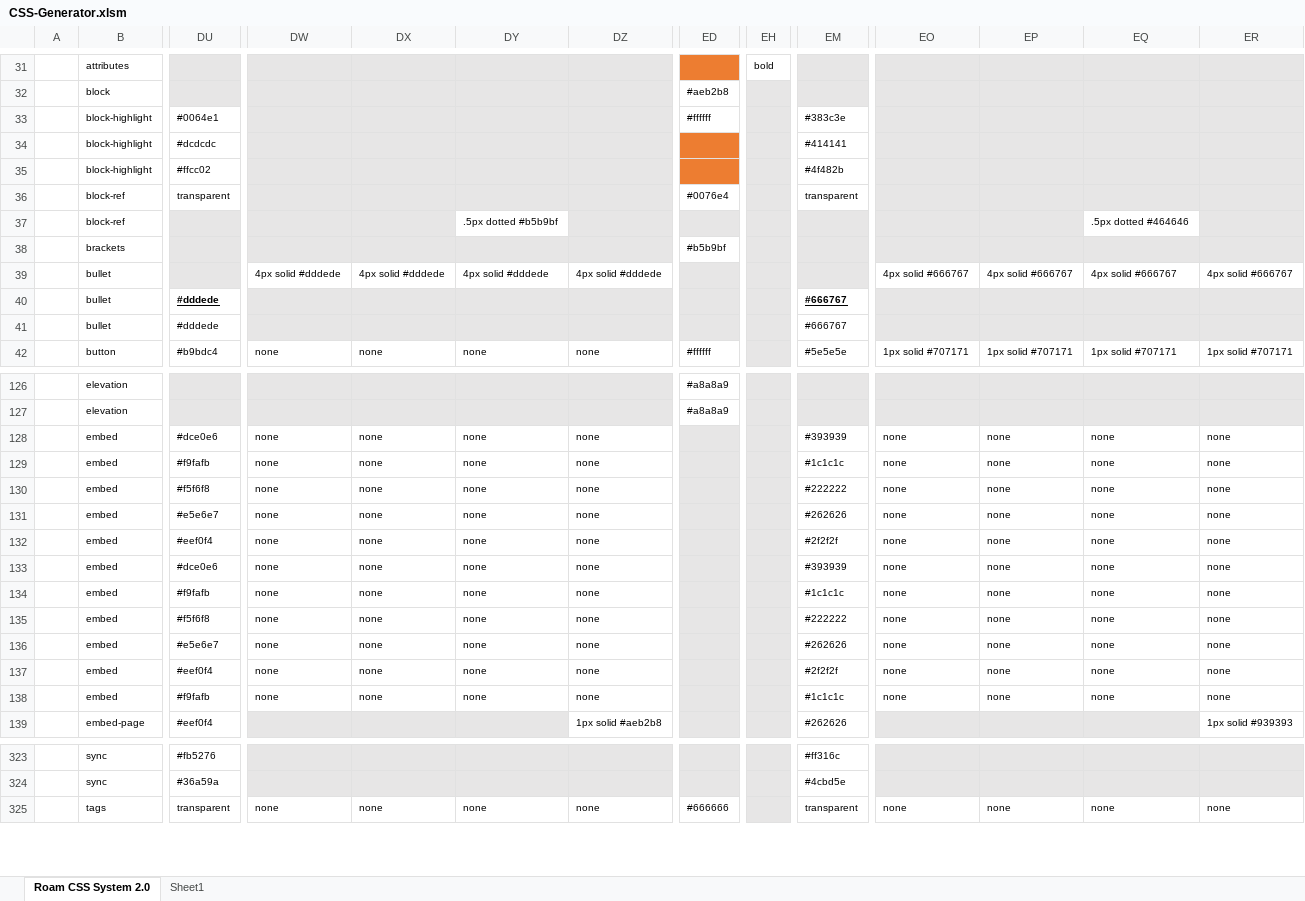
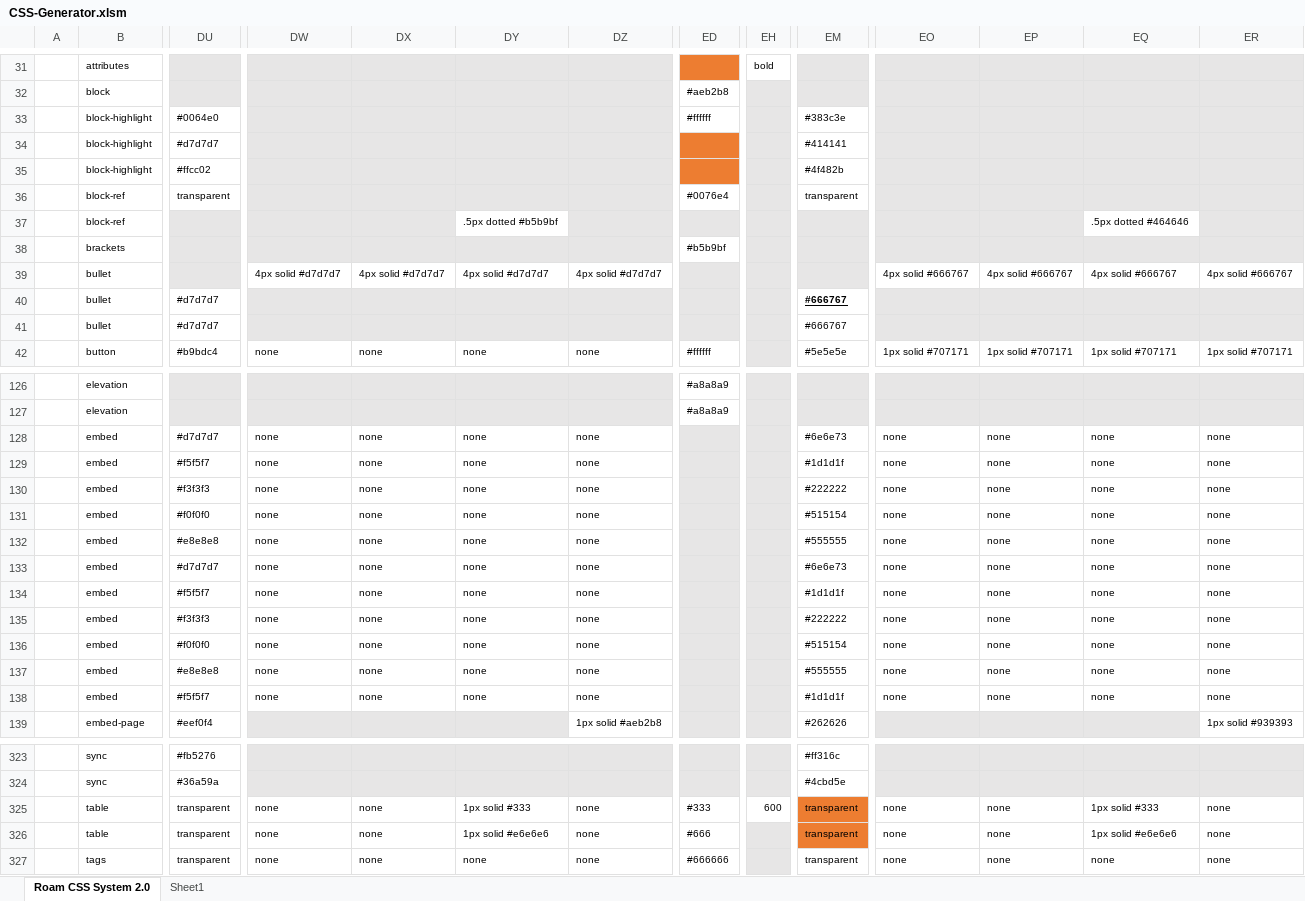
Before and after one commit to rcvd/roam-css-system, an Excel workbook: excel generator/CSS-Generator.xlsm, sheet Roam CSS System 2.0, drawn as a sheet; only a part is shown, gaps mark what is left out; values as stored, in another font and other column widths than the file's, no borders; charts and pictures and conditional formats not drawn; rows hold the shown columns only; the diff covers the shown part only; the diff names each change by its address in the sheet, - before the commit and + after, or states it on an @@ line.

```diff
--- a/excel generator/CSS-Generator.xlsm (sheet Roam CSS System 2.0)
+++ b/excel generator/CSS-Generator.xlsm (sheet Roam CSS System 2.0)
-DU33: #0064e1
+DU33: #0064e0
-DU34: #dcdcdc
+DU34: #d7d7d7
-DW39: 4px solid #dddede
+DW39: 4px solid #d7d7d7
-DX39: 4px solid #dddede
+DX39: 4px solid #d7d7d7
-DY39: 4px solid #dddede
+DY39: 4px solid #d7d7d7
-DZ39: 4px solid #dddede
+DZ39: 4px solid #d7d7d7
-DU40:DU41: #dddede
+DU40:DU41: #d7d7d7
@@ DU40 bold: on → off, underline: on → off @@
-DU128: #dce0e6
+DU128: #d7d7d7
-EM128: #393939
+EM128: #6e6e73
-DU129: #f9fafb
+DU129: #f5f5f7
-EM129: #1c1c1c
+EM129: #1d1d1f
-DU130: #f5f6f8
+DU130: #f3f3f3
-DU131: #e5e6e7
+DU131: #f0f0f0
-EM131: #262626
+EM131: #515154
-DU132: #eef0f4
+DU132: #e8e8e8
-EM132: #2f2f2f
+EM132: #555555
-DU133: #dce0e6
+DU133: #d7d7d7
-EM133: #393939
+EM133: #6e6e73
-DU134: #f9fafb
+DU134: #f5f5f7
-EM134: #1c1c1c
+EM134: #1d1d1f
-DU135: #f5f6f8
+DU135: #f3f3f3
-DU136: #e5e6e7
+DU136: #f0f0f0
-EM136: #262626
+EM136: #515154
-DU137: #eef0f4
+DU137: #e8e8e8
-EM137: #2f2f2f
+EM137: #555555
-DU138: #f9fafb
+DU138: #f5f5f7
-EM138: #1c1c1c
+EM138: #1d1d1f
+row 325:  | table | transparent | none | none | 1px solid #333 | none | #333 | 600 | transparent | none | none | 1px solid #333 | none
+row 326:  | table | transparent | none | none | 1px solid #e6e6e6 | none | #666 |  | transparent | none | none | 1px solid #e6e6e6 | none
```
Also changed, not shown: 10 edited cells and cell formats elsewhere in this sheet, 1 other file.
